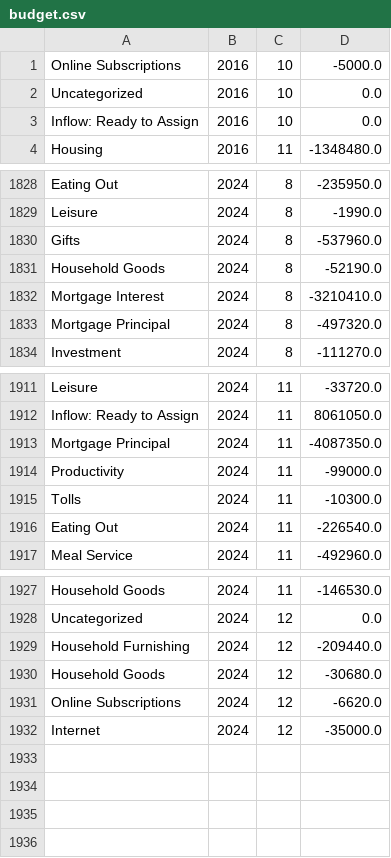
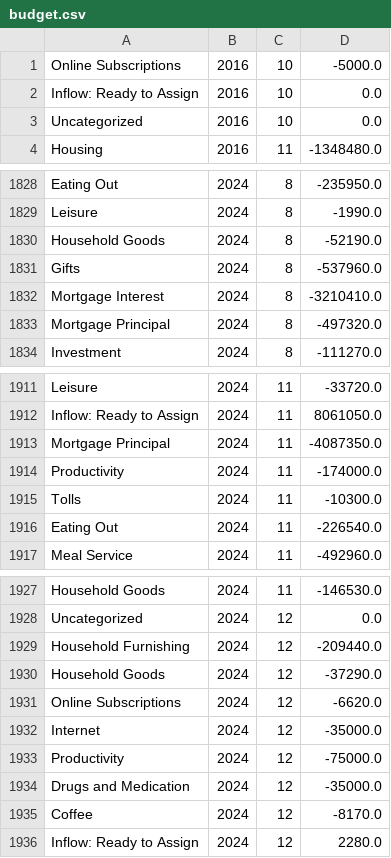
Before and after one commit to arxanas/arxanas.github.io, a CSV file: data/budget.csv, drawn as a sheet; only a part is shown, gaps mark what is left out.

```diff
--- a/data/budget.csv
+++ b/data/budget.csv
@@ -1,4 +1,4 @@
 Online Subscriptions,2016,10,-5000.0
-Uncategorized,2016,10,0.0
 Inflow: Ready to Assign,2016,10,0.0
+Uncategorized,2016,10,0.0
 Housing,2016,11,-1348480.0
@@ -1829,4 +1829,4 @@ Eating Out,2024,8,-235950.0
 Leisure,2024,8,-1990.0
-Gifts,2024,8,-537960.0
 Household Goods,2024,8,-52190.0
+Gifts,2024,8,-537960.0
 Mortgage Interest,2024,8,-3210410.0
@@ -1913,3 +1913,3 @@ Inflow: Ready to Assign,2024,11,8061050.0
 Mortgage Principal,2024,11,-4087350.0
-Productivity,2024,11,-99000.0
+Productivity,2024,11,-174000.0
 Tolls,2024,11,-10300.0
@@ -1929,4 +1929,8 @@ Uncategorized,2024,12,0.0
 Household Furnishing,2024,12,-209440.0
-Household Goods,2024,12,-30680.0
+Household Goods,2024,12,-37290.0
 Online Subscriptions,2024,12,-6620.0
 Internet,2024,12,-35000.0
+Productivity,2024,12,-75000.0
+Drugs and Medication,2024,12,-35000.0
+Coffee,2024,12,-8170.0
+Inflow: Ready to Assign,2024,12,2280.0
```
Also changed, not shown: 1 other file.
